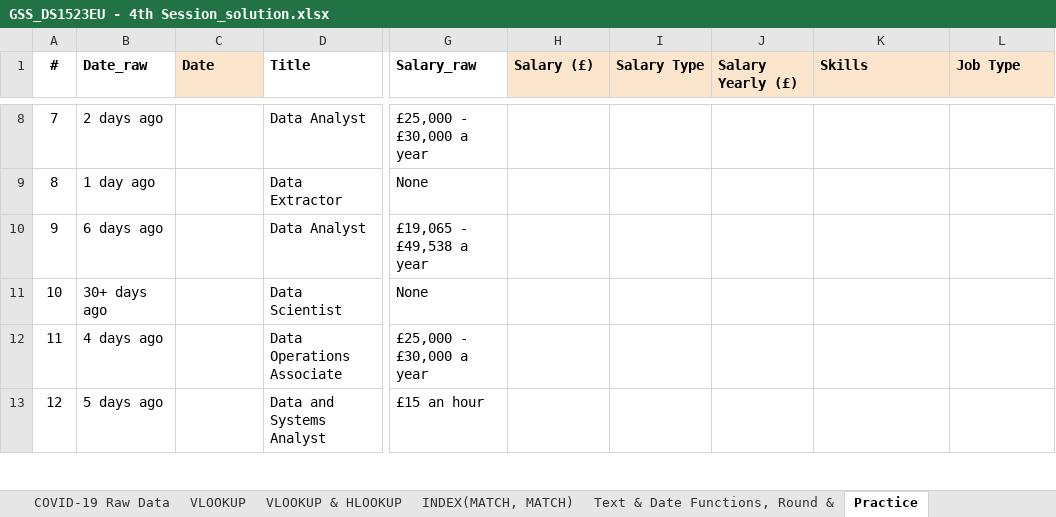
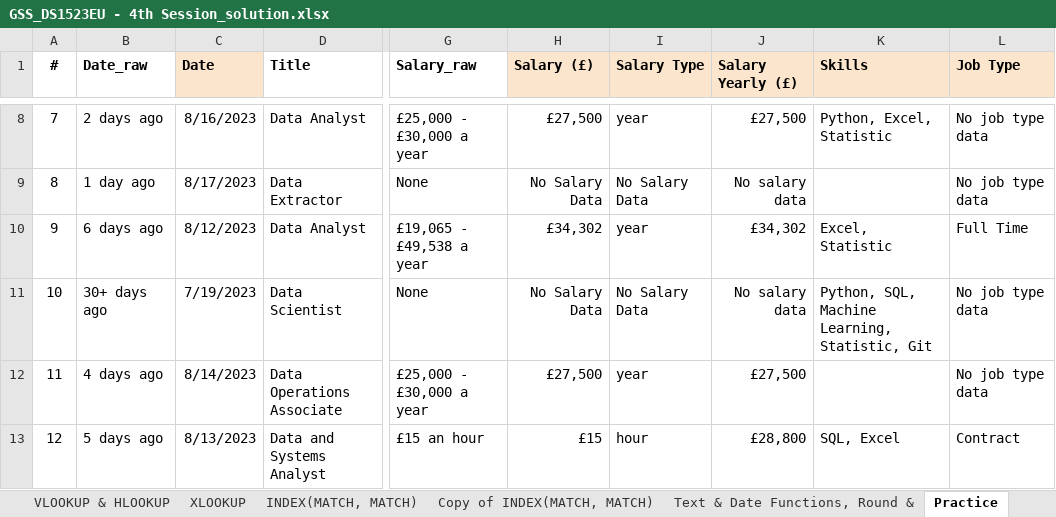
Before and after one commit to huseyincenik/spreadsheet, an Excel workbook: Google_SpreadSheets/inclass/GSS_DS1523EU - 4th Session_solution.xlsx, sheet Practice, drawn as a sheet; only a part is shown, gaps mark what is left out; values as stored, in another font and other column widths than the file's, no borders; charts and pictures not drawn; the diff covers the shown part only; the diff names each change by its address in the sheet, - before the commit and + after, or states it on an @@ line.

```diff
--- a/Google_SpreadSheets/inclass/GSS_DS1523EU - 4th Session_solution.xlsx (sheet Practice)
+++ b/Google_SpreadSheets/inclass/GSS_DS1523EU - 4th Session_solution.xlsx (sheet Practice)
+sheet tab: XLOOKUP
+sheet tab: Copy of INDEX(MATCH, MATCH)
-C8 (Date): (empty)
+C8 (Date): 8/16/2023
-H8 (Salary (£)): (empty)
+H8 (Salary (£)): £27,500
-I8 (Salary Type): (empty)
+I8 (Salary Type): year
-J8 (Salary Yearly (£)): (empty)
+J8 (Salary Yearly (£)): £27,500
-K8 (Skills): (empty)
+K8 (Skills): Python, Excel, Statistic
-L8:L9 (Job Type): (empty)
+L8:L9 (Job Type): No job type data
-C9 (Date): (empty)
+C9 (Date): 8/17/2023
-H9 (Salary (£)): (empty)
+H9 (Salary (£)): No Salary Data
-I9 (Salary Type): (empty)
+I9 (Salary Type): No Salary Data
-J9 (Salary Yearly (£)): (empty)
+J9 (Salary Yearly (£)): No salary data
-C10 (Date): (empty)
+C10 (Date): 8/12/2023
-H10 (Salary (£)): (empty)
+H10 (Salary (£)): £34,302
-I10 (Salary Type): (empty)
+I10 (Salary Type): year
-J10 (Salary Yearly (£)): (empty)
+J10 (Salary Yearly (£)): £34,302
-K10 (Skills): (empty)
+K10 (Skills): Excel, Statistic
-L10 (Job Type): (empty)
+L10 (Job Type): Full Time
-C11 (Date): (empty)
+C11 (Date): 7/19/2023
-H11 (Salary (£)): (empty)
+H11 (Salary (£)): No Salary Data
-I11 (Salary Type): (empty)
+I11 (Salary Type): No Salary Data
-J11 (Salary Yearly (£)): (empty)
+J11 (Salary Yearly (£)): No salary data
-K11 (Skills): (empty)
+K11 (Skills): Python, SQL, Machine Learning, Statistic, Git
-L11:L12 (Job Type): (empty)
+L11:L12 (Job Type): No job type data
-C12 (Date): (empty)
+C12 (Date): 8/14/2023
-H12 (Salary (£)): (empty)
+H12 (Salary (£)): £27,500
-I12 (Salary Type): (empty)
+I12 (Salary Type): year
-J12 (Salary Yearly (£)): (empty)
+J12 (Salary Yearly (£)): £27,500
-C13 (Date): (empty)
+C13 (Date): 8/13/2023
-H13 (Salary (£)): (empty)
+H13 (Salary (£)): £15
-I13 (Salary Type): (empty)
+I13 (Salary Type): hour
-J13 (Salary Yearly (£)): (empty)
+J13 (Salary Yearly (£)): £28,800
-K13 (Skills): (empty)
+K13 (Skills): SQL, Excel
-L13 (Job Type): (empty)
+L13 (Job Type): Contract
```
Also changed, not shown: 8 added rows and 60 edited cells elsewhere in this sheet, sheet Text & Date Functions, Round &, sheet INDEX(MATCH, MATCH), formulas that keep their value, charts or pictures.
